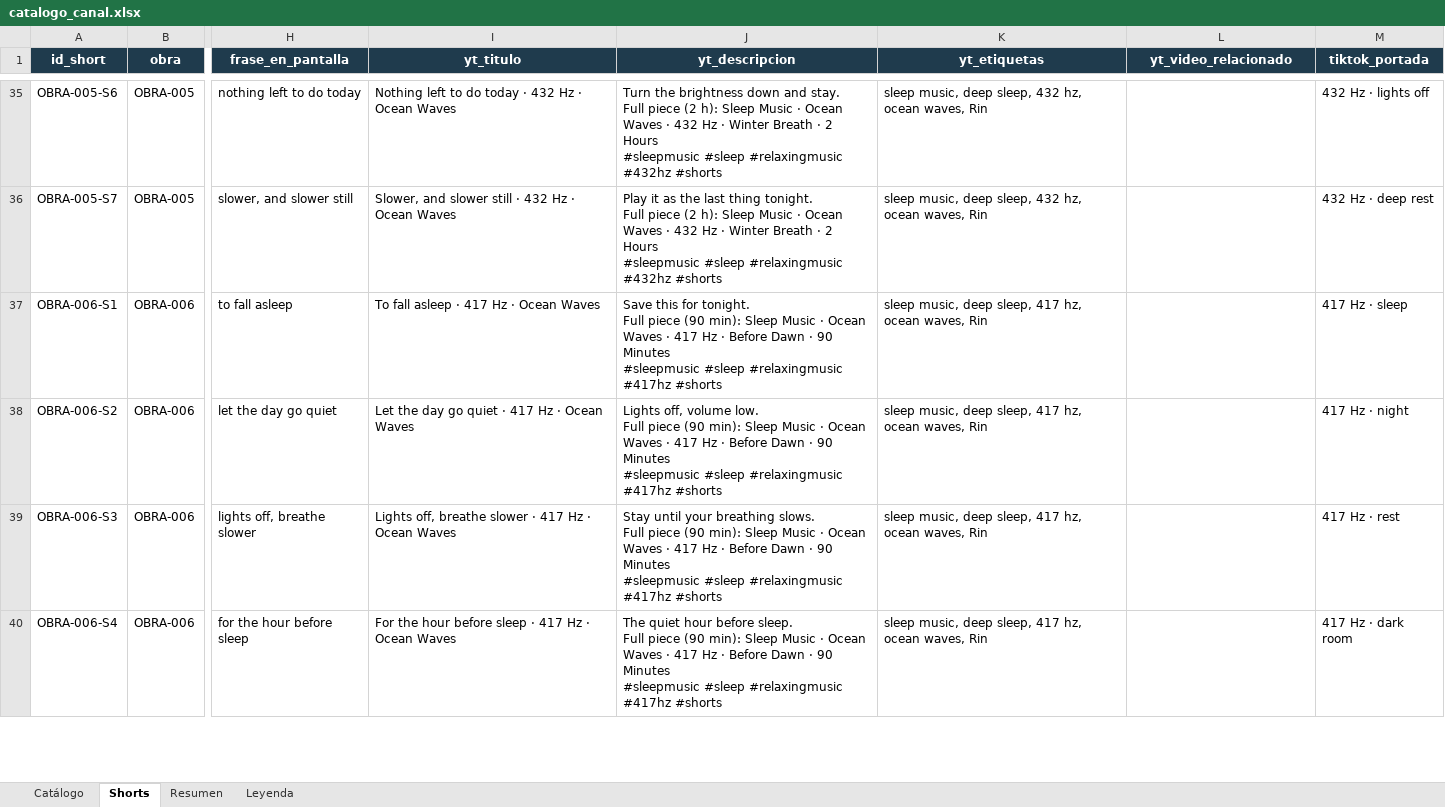
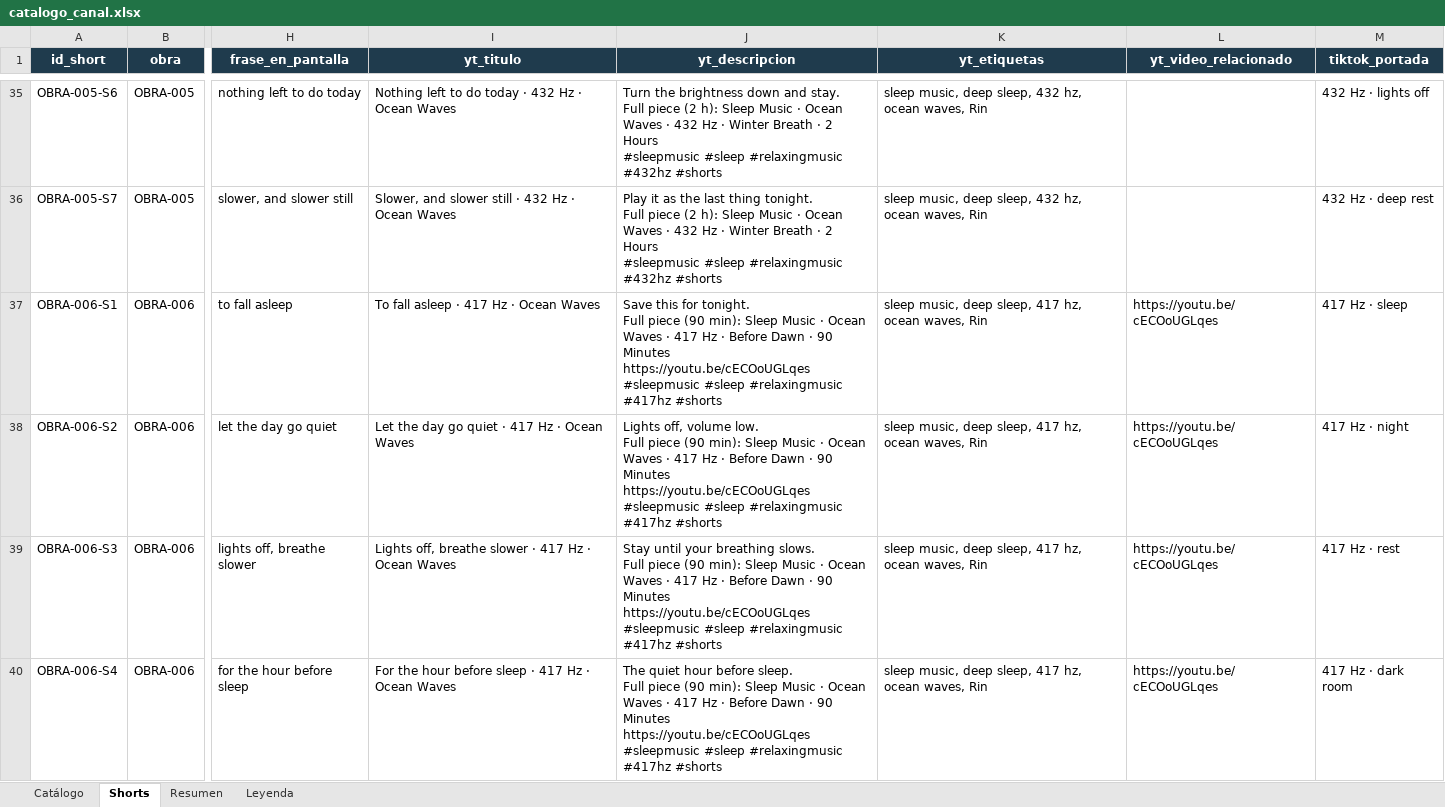
Before and after one commit to tukivirtal/canal_setiembre2026, an Excel workbook: 08-catalogo/catalogo_canal.xlsx, sheet Shorts, drawn as a sheet; only a part is shown, gaps mark what is left out; values as stored, in another font and other column widths than the file's, no borders; ↵ is a line break in a cell; the diff covers the shown part only; the diff names each change by its address in the sheet, - before the commit and + after, or states it on an @@ line.

```diff
--- a/08-catalogo/catalogo_canal.xlsx (sheet Shorts)
+++ b/08-catalogo/catalogo_canal.xlsx (sheet Shorts)
-J37 (yt_descripcion): …90 Minutes ↵ #sleepmusic #sleep…
+J37 (yt_descripcion): …90 Minutes ↵ https://youtu.be/cECOoUGLqes ↵ #sleepmusic #sleep…
-L37:L40 (yt_video_relacionado): (empty)
+L37:L40 (yt_video_relacionado): https://youtu.be/cECOoUGLqes
-J38 (yt_descripcion): …90 Minutes ↵ #sleepmusic #sleep…
+J38 (yt_descripcion): …90 Minutes ↵ https://youtu.be/cECOoUGLqes ↵ #sleepmusic #sleep…
-J39 (yt_descripcion): …90 Minutes ↵ #sleepmusic #sleep…
+J39 (yt_descripcion): …90 Minutes ↵ https://youtu.be/cECOoUGLqes ↵ #sleepmusic #sleep…
-J40 (yt_descripcion): …90 Minutes ↵ #sleepmusic #sleep…
+J40 (yt_descripcion): …90 Minutes ↵ https://youtu.be/cECOoUGLqes ↵ #sleepmusic #sleep…
```
Also changed, not shown: 6 edited cells elsewhere in this sheet, sheet Catálogo, 4 other files.
